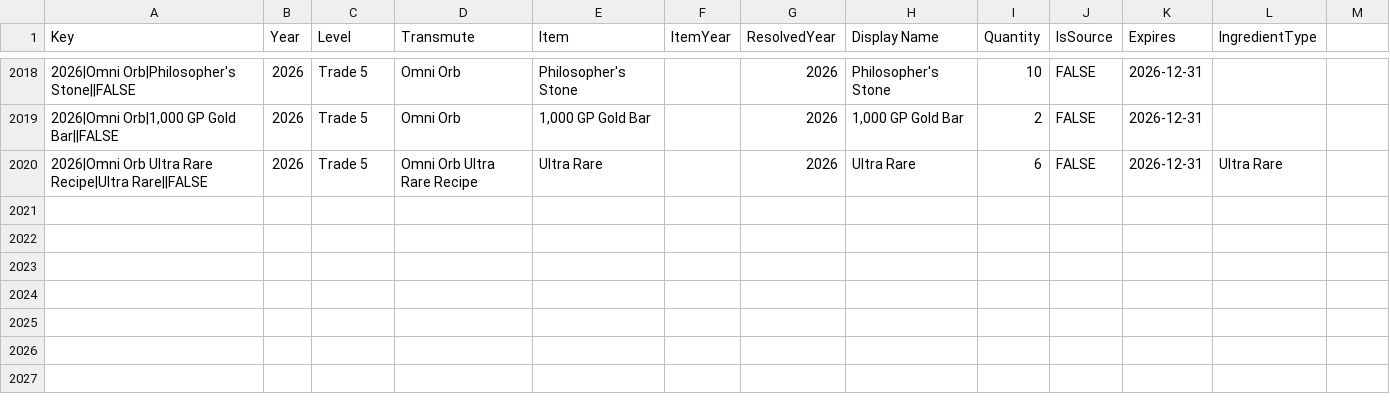
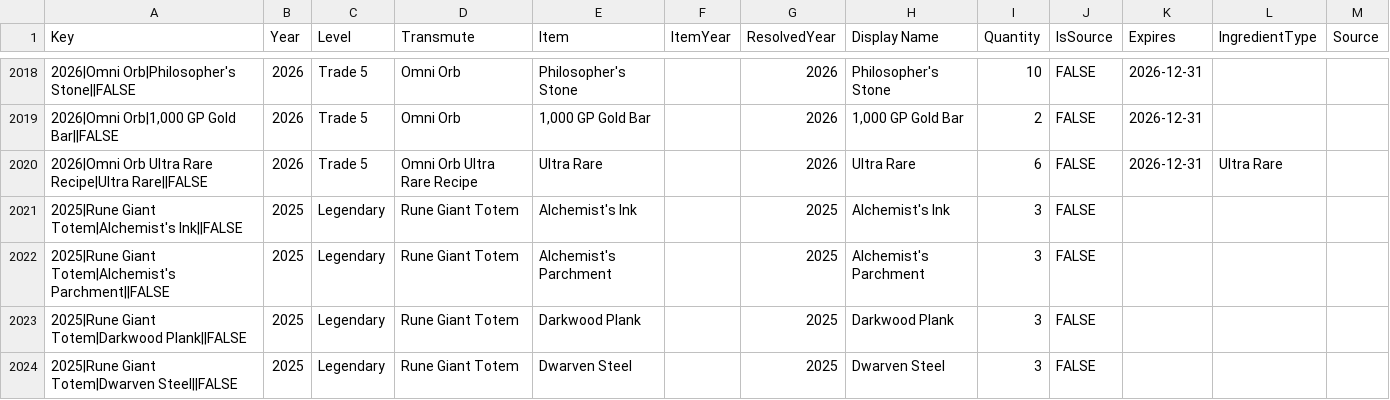
Before and after one commit to mjdomask-jpg/trueDungeonAuctionPrices, a CSV file: public/data/transmuteRecipes.csv, drawn as a sheet; only a part is shown, gaps mark what is left out; the diff covers the shown part only.

Commit message:
adding rune giant totemt

```diff
--- a/public/data/transmuteRecipes.csv
+++ b/public/data/transmuteRecipes.csv
@@ -1 +1 @@
-Key,Year,Level,Transmute,Item,ItemYear,ResolvedYear,Display Name,Quantity,IsSource,Expires,IngredientType
+Key,Year,Level,Transmute,Item,ItemYear,ResolvedYear,Display Name,Quantity,IsSource,Expires,IngredientType,Source
@@ -2020,0 +2021,4 @@ Key,Year,Level,Transmute,Item,ItemYear,ResolvedYear,Display Name,Quantity,IsSour
+2025|Rune Giant Totem|Alchemist's Ink||FALSE,2025,Legendary,Rune Giant Totem,Alchemist's Ink,,2025,Alchemist's Ink,3,FALSE,,,
+2025|Rune Giant Totem|Alchemist's Parchment||FALSE,2025,Legendary,Rune Giant Totem,Alchemist's Parchment,,2025,Alchemist's Parchment,3,FALSE,,,
+2025|Rune Giant Totem|Darkwood Plank||FALSE,2025,Legendary,Rune Giant Totem,Darkwood Plank,,2025,Darkwood Plank,3,FALSE,,,
+2025|Rune Giant Totem|Dwarven Steel||FALSE,2025,Legendary,Rune Giant Totem,Dwarven Steel,,2025,Dwarven Steel,3,FALSE,,,
```
Also changed, not shown: 4 added rows and 18 edited cells elsewhere in this file, public/data/offAuctionPrices.csv, public/data/tokenMetadata.csv, 2 other files.
